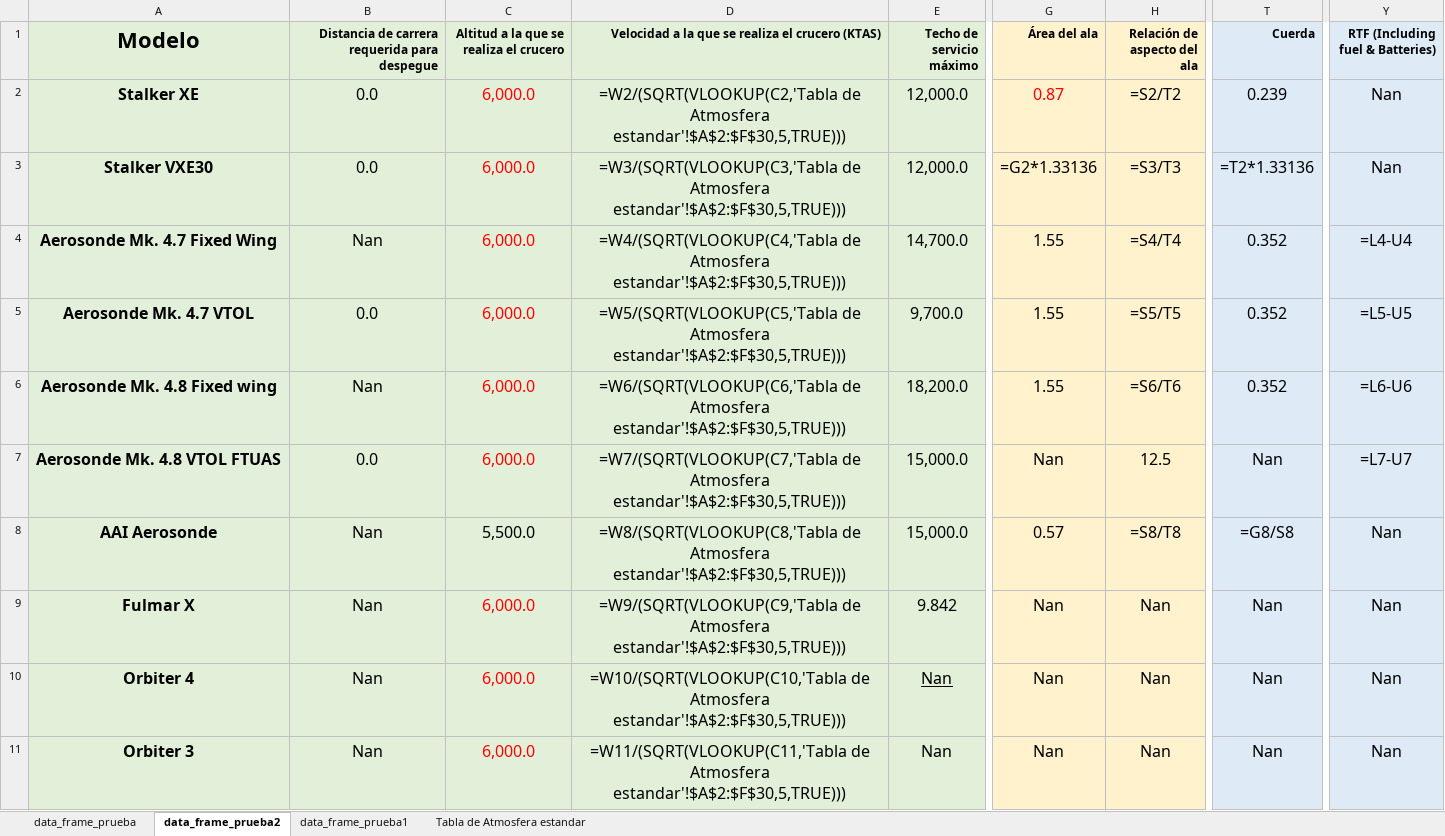
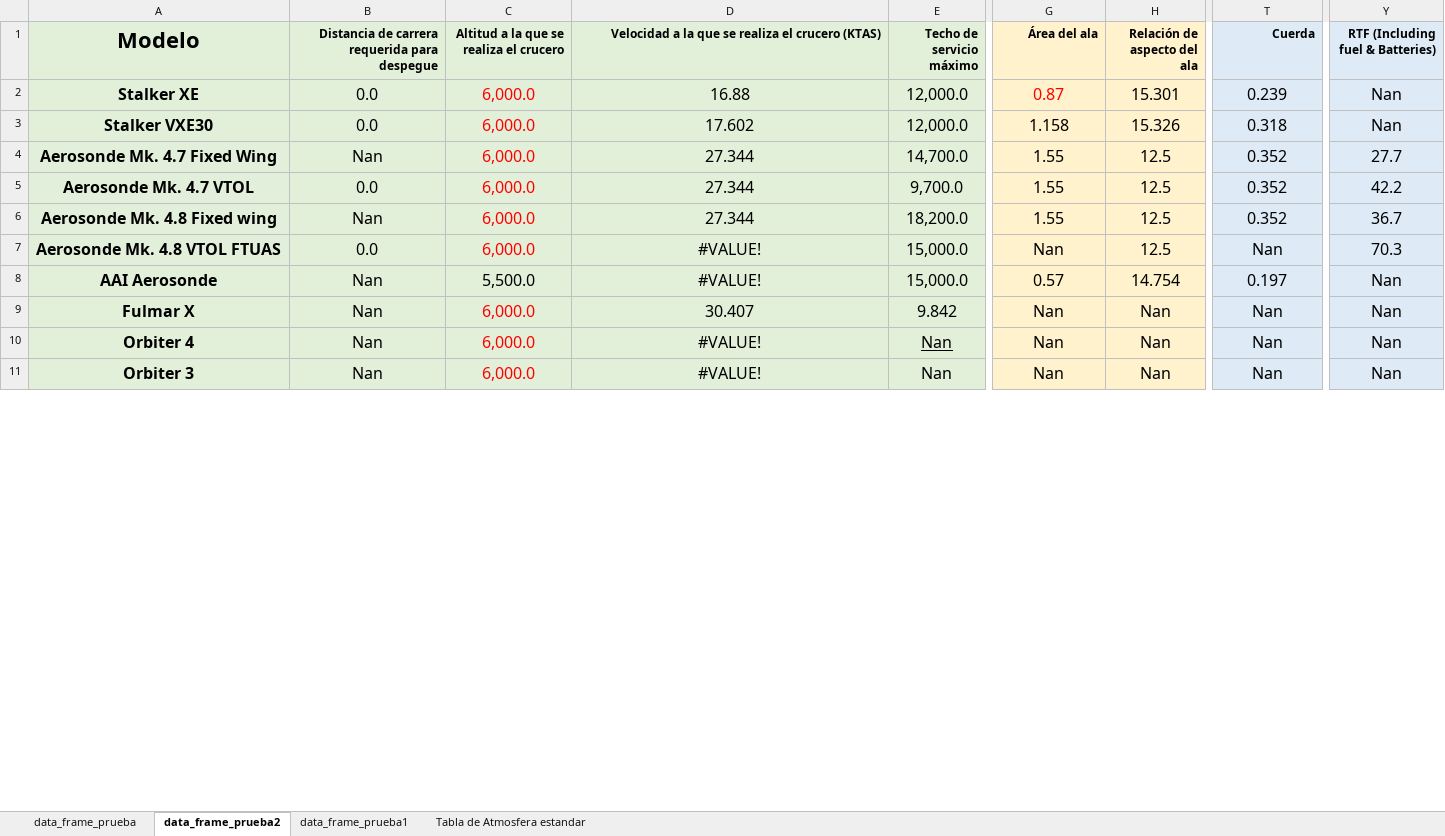
Before and after one commit to Delpoo/ADRpy-VTOL, an Excel workbook: ADRpy/analisis/Results/Datos_imputados.xlsx, sheet data_frame_prueba2, drawn as a sheet; only a part is shown, gaps mark what is left out; values as stored, in another font and other column widths than the file's, no borders; formulas without a stored value are shown as written; conditional formats not drawn; the diff covers the shown part only; the diff names each change by its address in the sheet, - before the commit and + after, or states it on an @@ line.

Commit message:
Correcciones minimas en fltrado y tabla de inforamcion de modelos, ahora haciendo clic en grafica muestra info bien en panel derecho, agregada inforamcion de LOOCV y filtrado de mejores modelos funciona

```diff
--- a/ADRpy/analisis/Results/Datos_imputados.xlsx (sheet data_frame_prueba2)
+++ b/ADRpy/analisis/Results/Datos_imputados.xlsx (sheet data_frame_prueba2)
-D2: =W2/(SQRT(VLOOKUP(C2,'Tabla de Atmosfera estandar'!$A$2:$F$30,5,TRUE)))
+D2: 16.88
-H2 (Relación de aspecto del ala): =S2/T2
+H2 (Relación de aspecto del ala): 15.301
-D3: =W3/(SQRT(VLOOKUP(C3,'Tabla de Atmosfera estandar'!$A$2:$F$30,5,TRUE)))
+D3: 17.602
-G3 (Área del ala): =G2*1.33136
+G3 (Área del ala): 1.158
-H3 (Relación de aspecto del ala): =S3/T3
+H3 (Relación de aspecto del ala): 15.326
-T3 (Cuerda): =T2*1.33136
+T3 (Cuerda): 0.318
-D4: =W4/(SQRT(VLOOKUP(C4,'Tabla de Atmosfera estandar'!$A$2:$F$30,5,TRUE)))
+D4: 27.344
-H4 (Relación de aspecto del ala): =S4/T4
+H4 (Relación de aspecto del ala): 12.5
-Y4 (RTF (Including fuel & Batteries)): =L4-U4
+Y4 (RTF (Including fuel & Batteries)): 27.7
-D5: =W5/(SQRT(VLOOKUP(C5,'Tabla de Atmosfera estandar'!$A$2:$F$30,5,TRUE)))
+D5: 27.344
-H5 (Relación de aspecto del ala): =S5/T5
+H5 (Relación de aspecto del ala): 12.5
-Y5 (RTF (Including fuel & Batteries)): =L5-U5
+Y5 (RTF (Including fuel & Batteries)): 42.2
-D6: =W6/(SQRT(VLOOKUP(C6,'Tabla de Atmosfera estandar'!$A$2:$F$30,5,TRUE)))
+D6: 27.344
-H6 (Relación de aspecto del ala): =S6/T6
+H6 (Relación de aspecto del ala): 12.5
-Y6 (RTF (Including fuel & Batteries)): =L6-U6
+Y6 (RTF (Including fuel & Batteries)): 36.7
-D7: =W7/(SQRT(VLOOKUP(C7,'Tabla de Atmosfera estandar'!$A$2:$F$30,5,TRUE)))
+D7: #VALUE!
-Y7 (RTF (Including fuel & Batteries)): =L7-U7
+Y7 (RTF (Including fuel & Batteries)): 70.3
-D8: =W8/(SQRT(VLOOKUP(C8,'Tabla de Atmosfera estandar'!$A$2:$F$30,5,TRUE)))
+D8: #VALUE!
-H8 (Relación de aspecto del ala): =S8/T8
+H8 (Relación de aspecto del ala): 14.754
-T8 (Cuerda): =G8/S8
+T8 (Cuerda): 0.197
-D9: =W9/(SQRT(VLOOKUP(C9,'Tabla de Atmosfera estandar'!$A$2:$F$30,5,TRUE)))
+D9: 30.407
-D10: =W10/(SQRT(VLOOKUP(C10,'Tabla de Atmosfera estandar'!$A$2:$F$30,5,TRUE)))
+D10: #VALUE!
-D11: =W11/(SQRT(VLOOKUP(C11,'Tabla de Atmosfera estandar'!$A$2:$F$30,5,TRUE)))
+D11: #VALUE!
```
Also changed, not shown: 40 edited cells elsewhere in this sheet, 8 other files.
